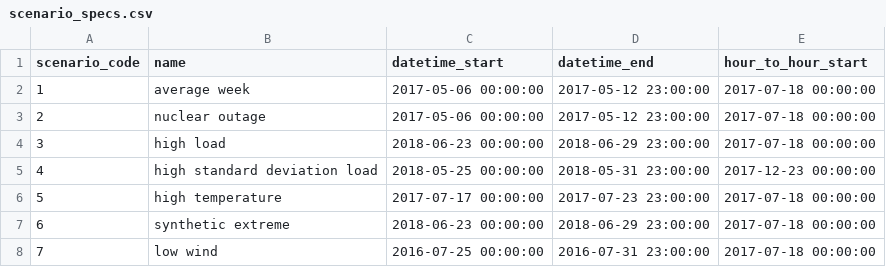
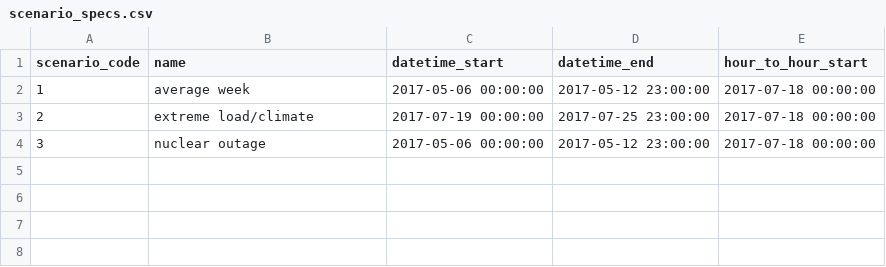
Before and after one commit to kravitsjacob/mocot, a CSV file: io/inputs/scenario_specs/scenario_specs.csv, drawn as a sheet.

Commit message:
Regenerate scenario exogenous

```diff
--- a/io/inputs/scenario_specs/scenario_specs.csv
+++ b/io/inputs/scenario_specs/scenario_specs.csv
@@ -2,7 +2,3 @@ scenario_code,name,datetime_start,datetime_end,hour_to_hour_start
 1,average week,2017-05-06 00:00:00,2017-05-12 23:00:00,2017-07-18 00:00:00
-2,nuclear outage,2017-05-06 00:00:00,2017-05-12 23:00:00,2017-07-18 00:00:00
-3,high load,2018-06-23 00:00:00,2018-06-29 23:00:00,2017-07-18 00:00:00
-4,high standard deviation load,2018-05-25 00:00:00,2018-05-31 23:00:00,2017-12-23 00:00:00
-5,high temperature,2017-07-17 00:00:00,2017-07-23 23:00:00,2017-07-18 00:00:00
-6,synthetic extreme,2018-06-23 00:00:00,2018-06-29 23:00:00,2017-07-18 00:00:00
-7,low wind,2016-07-25 00:00:00,2016-07-31 23:00:00,2017-07-18 00:00:00
+2,extreme load/climate,2017-07-19 00:00:00,2017-07-25 23:00:00,2017-07-18 00:00:00
+3,nuclear outage,2017-05-06 00:00:00,2017-05-12 23:00:00,2017-07-18 00:00:00
```
Also changed, not shown: io/outputs/exogenous/scenario_2_air_water.csv, io/outputs/exogenous/scenario_2_node_load.csv, 21 other files.
